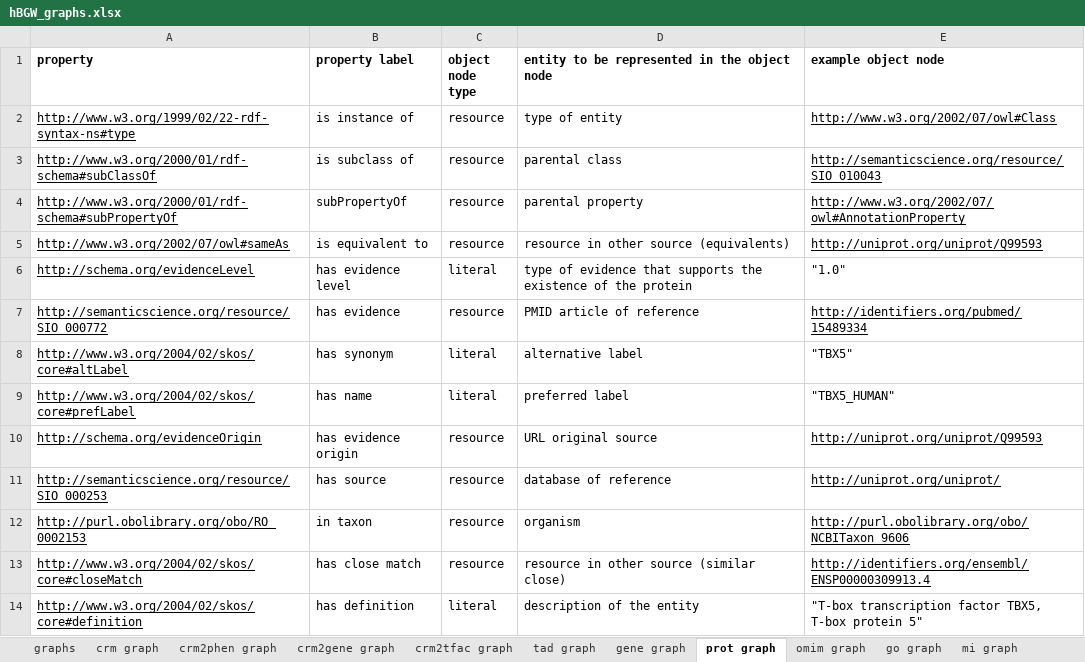
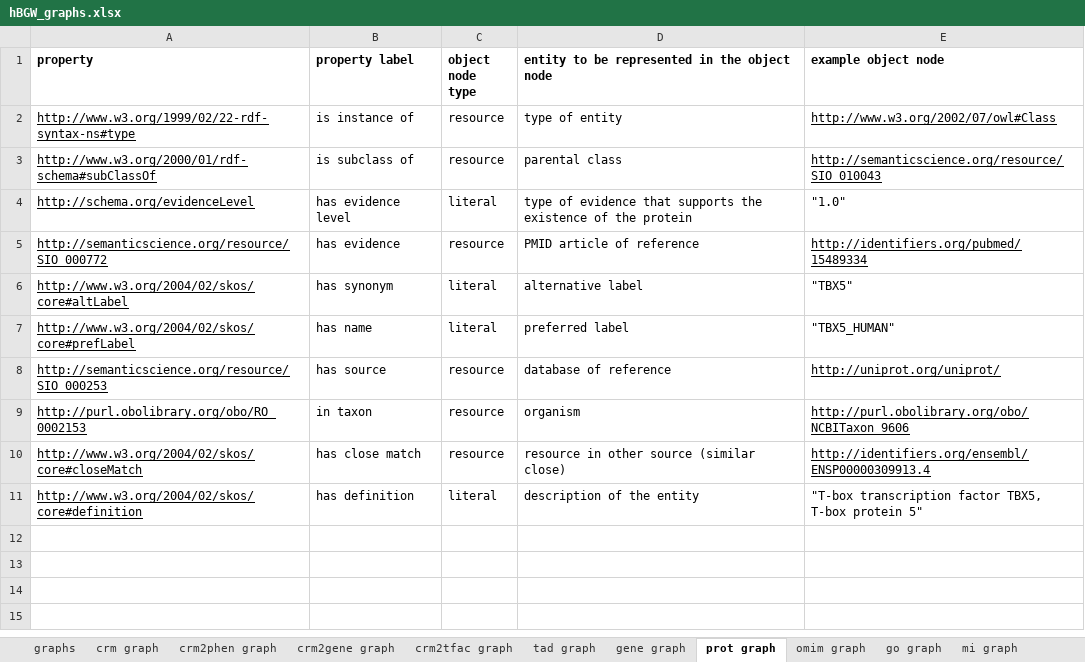
Before and after one commit to juan-mulero/cisreg, an Excel workbook: hBGW_graphs.xlsx, sheet prot graph, drawn as a sheet; values as stored, in another font and other column widths than the file's, no borders; the diff names each change by its address in the sheet, - before the commit and + after, or states it on an @@ line.

```diff
--- a/hBGW_graphs.xlsx (sheet prot graph)
+++ b/hBGW_graphs.xlsx (sheet prot graph)
-row 4: http://www.w3.org/2000/01/rdf-schema#subPropertyOf | subPropertyOf | resource | parental property | http://www.w3.org/2002/07/owl#AnnotationProperty
-row 5: http://www.w3.org/2002/07/owl#sameAs | is equivalent to | resource | resource in other source (equivalents) | http://uniprot.org/uniprot/Q99593
-row 10: http://schema.org/evidenceOrigin | has evidence origin | resource | URL original source | http://uniprot.org/uniprot/Q99593
```
Also changed, not shown: sheet gene graph, sheet ortho, sheet prot2mf graph, sheet reg2targ, sheet tad graph, sheet prot2bp graph, 4 more sheets, hBGW_statistics.xlsx.
